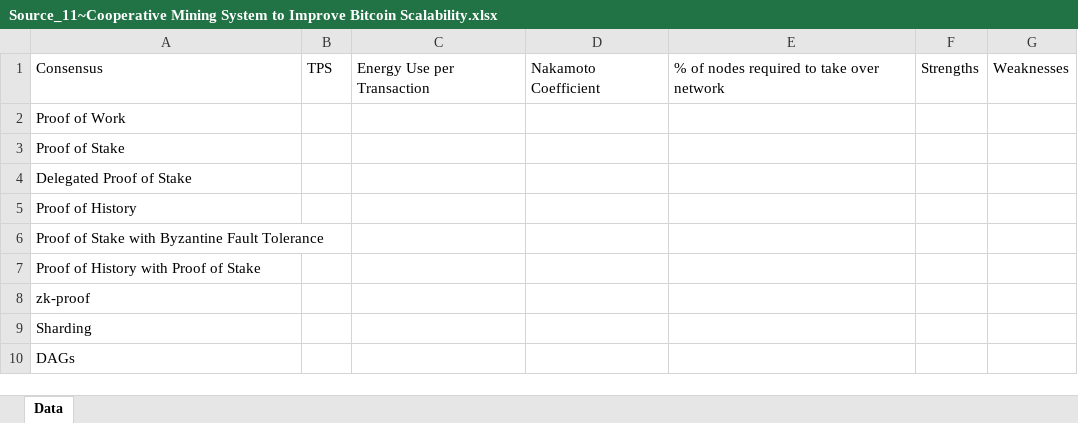
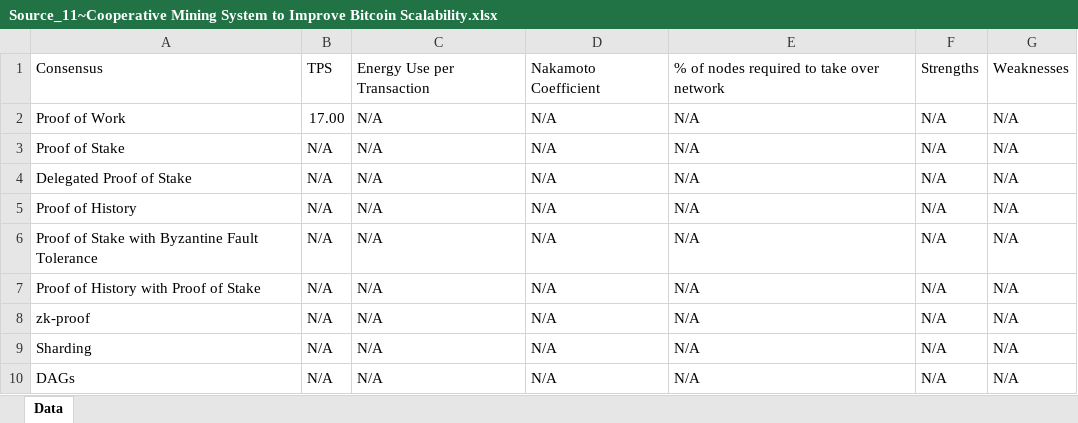
Before and after one commit to yawutheawu/FT324_SLR, an Excel workbook: Research Corpus/Data by Source/Source_11~Cooperative Mining System to Improve Bitcoin Scalability.xlsx, sheet Data, drawn as a sheet; values as stored, in another font and other column widths than the file's, no borders; table styles not drawn; the diff names each change by its address in the sheet, - before the commit and + after, or states it on an @@ line.

```diff
--- a/Research Corpus/Data by Source/Source_11~Cooperative Mining System to Improve Bitcoin Scalability.xlsx (sheet Data)
+++ b/Research Corpus/Data by Source/Source_11~Cooperative Mining System to Improve Bitcoin Scalability.xlsx (sheet Data)
-B2: (empty)
+B2: 17.00
-C2:C10: (empty)
+C2:C10: N/A
-D2:D10: (empty)
+D2:D10: N/A
-E2:E10: (empty)
+E2:E10: N/A
-F2:F10: (empty)
+F2:F10: N/A
-G2:G10: (empty)
+G2:G10: N/A
-B3:B10: (empty)
+B3:B10: N/A
```
Also changed, not shown: Research Corpus/Data by Source/Source_12~CrustChain- Resolving the blockchain trilemma via decentralized storage and proof-of-capacity consensus.xlsx, Research Corpus/Data by Source/Source_16~Navigating the Blockchain Trilemma- A Review of Recent Advances and Emerging Solutions in Decentralization, Security, and Scalability Optimization.xlsx, 19 other files.
